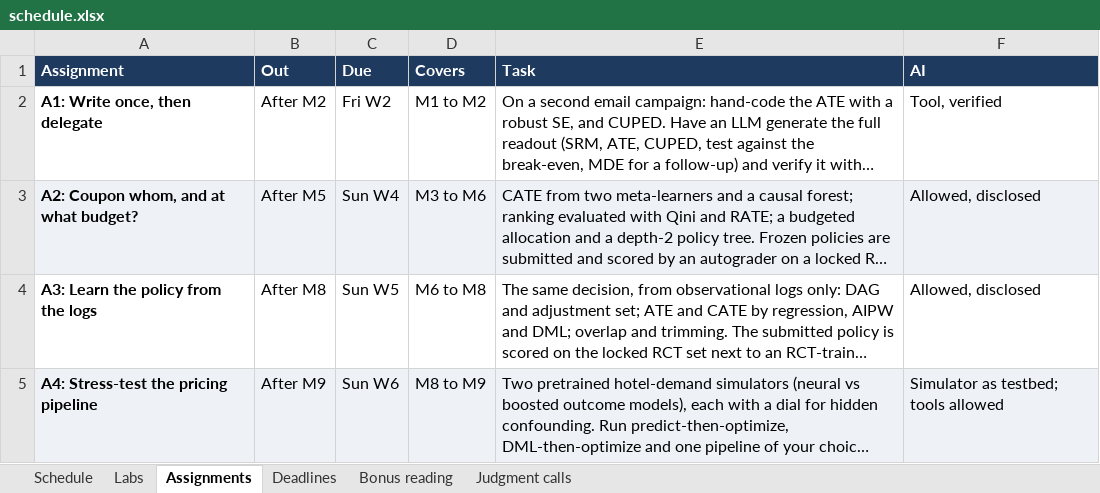
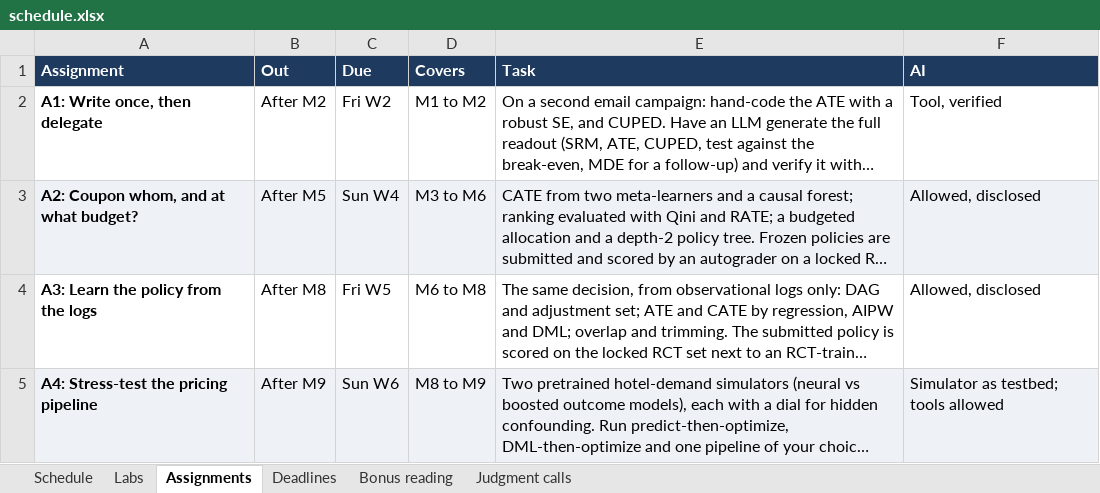
Before and after one commit to luzk-emory/test, an Excel workbook: plan/schedule.xlsx, sheet Assignments, drawn as a sheet; long unchanged cells end in …; values as stored, in another font and other column widths than the file's, no borders; the diff names each change by its address in the sheet, - before the commit and + after, or states it on an @@ line.

```diff
--- a/plan/schedule.xlsx (sheet Assignments)
+++ b/plan/schedule.xlsx (sheet Assignments)
-C4 (Due): Sun W5
+C4 (Due): Fri W5
```
Also changed, not shown: sheet Bonus reading, sheet Schedule, sheet Judgment calls, sheet Deadlines, 3 other files.
